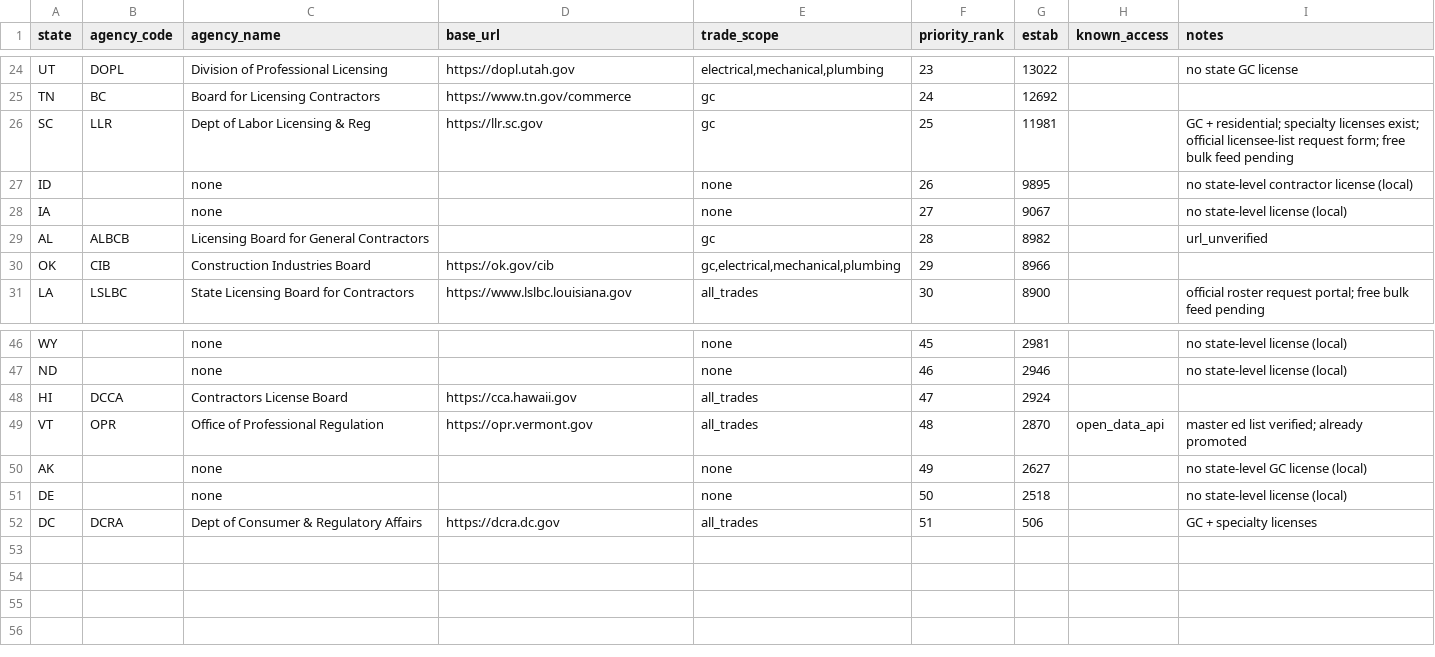
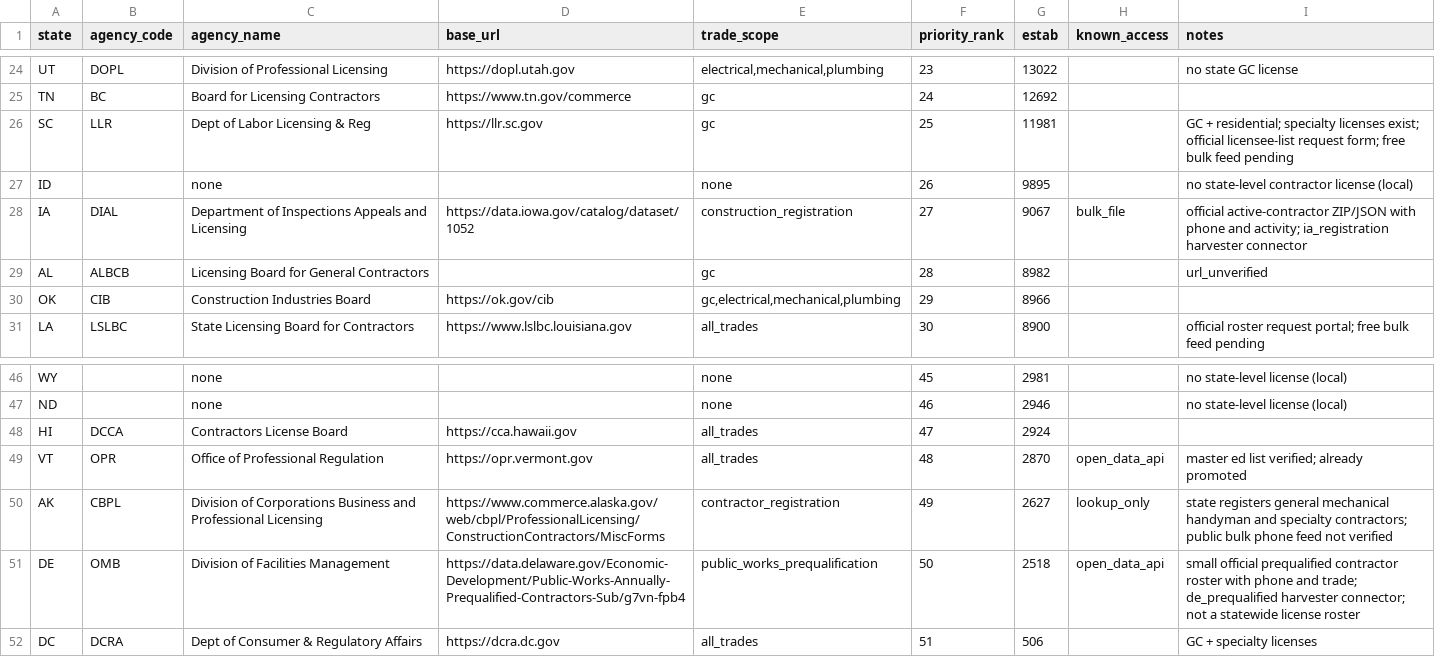
Before and after one commit to hanzlahkamboh414/LeadHunterPro, a CSV file: backend/app/source_scout/seeds/state_license_boards.csv, drawn as a sheet; only a part is shown, gaps mark what is left out.

Commit message:
Verify phone lead websites and add Iowa and Delaware phone sources

```diff
--- a/backend/app/source_scout/seeds/state_license_boards.csv
+++ b/backend/app/source_scout/seeds/state_license_boards.csv
@@ -27,3 +27,3 @@ SC,LLR,Dept of Labor Licensing & Reg,https://llr.sc.gov,gc,25,11981,,"GC + resid
 ID,,none,,none,26,9895,,no state-level contractor license (local)
-IA,,none,,none,27,9067,,no state-level license (local)
+IA,DIAL,Department of Inspections Appeals and Licensing,https://data.iowa.gov/catalog/dataset/1052,construction_registration,27,9067,bulk_file,"official active-contractor ZIP/JSON with phone and activity; ia_registration harvester connector"
 AL,ALBCB,Licensing Board for General Contractors,,gc,28,8982,,"url_unverified"
@@ -49,4 +49,4 @@ HI,DCCA,Contractors License Board,https://cca.hawaii.gov,all_trades,47,2924,,
 VT,OPR,Office of Professional Regulation,https://opr.vermont.gov,all_trades,48,2870,open_data_api,"master ed list verified; already promoted"
-AK,,none,,none,49,2627,,no state-level GC license (local)
-DE,,none,,none,50,2518,,no state-level license (local)
+AK,CBPL,Division of Corporations Business and Professional Licensing,https://www.commerce.alaska.gov/web/cbpl/ProfessionalLicensing/ConstructionContractors/MiscForms,contractor_registration,49,2627,lookup_only,"state registers general mechanical handyman and specialty contractors; public bulk phone feed not verified"
+DE,OMB,Division of Facilities Management,https://data.delaware.gov/Economic-Development/Public-Works-Annually-Prequalified-Contractors-Sub/g7vn-fpb4,public_works_prequalification,50,2518,open_data_api,"small official prequalified contractor roster with phone and trade; de_prequalified harvester connector; not a statewide license roster"
 DC,DCRA,Dept of Consumer & Regulatory Affairs,https://dcra.dc.gov,all_trades,51,506,,"GC + specialty licenses"
```
Also changed, not shown: 8 other files.
